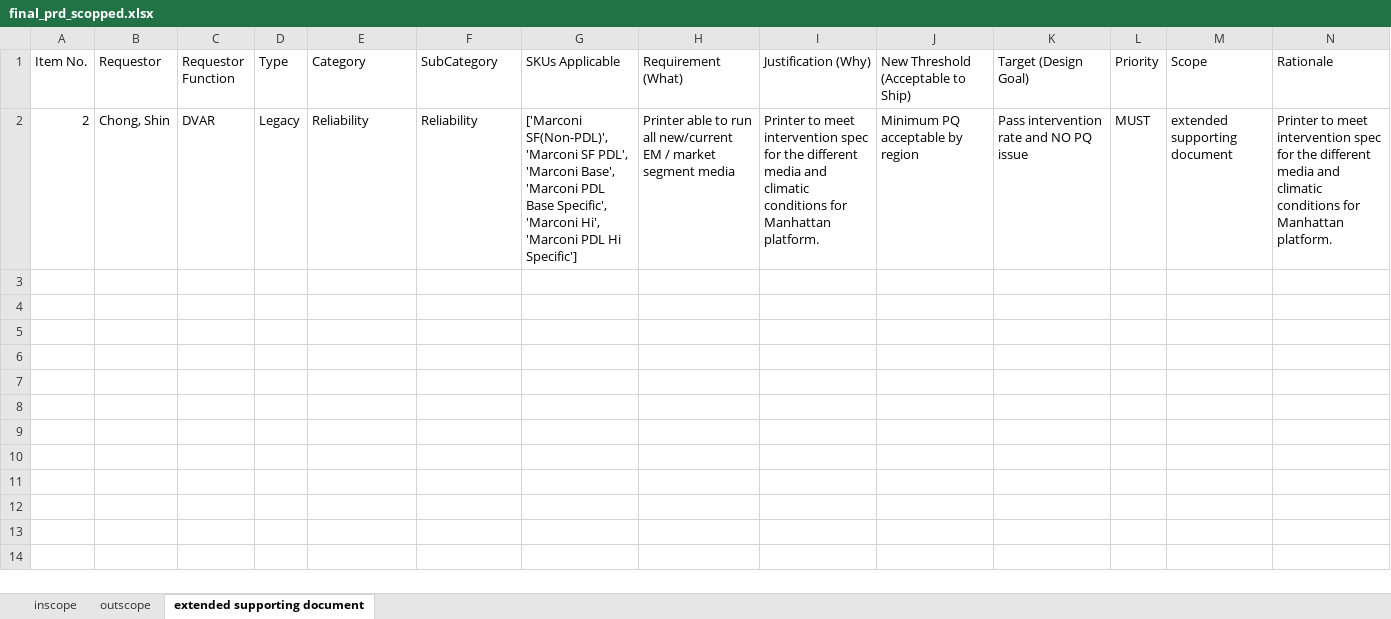
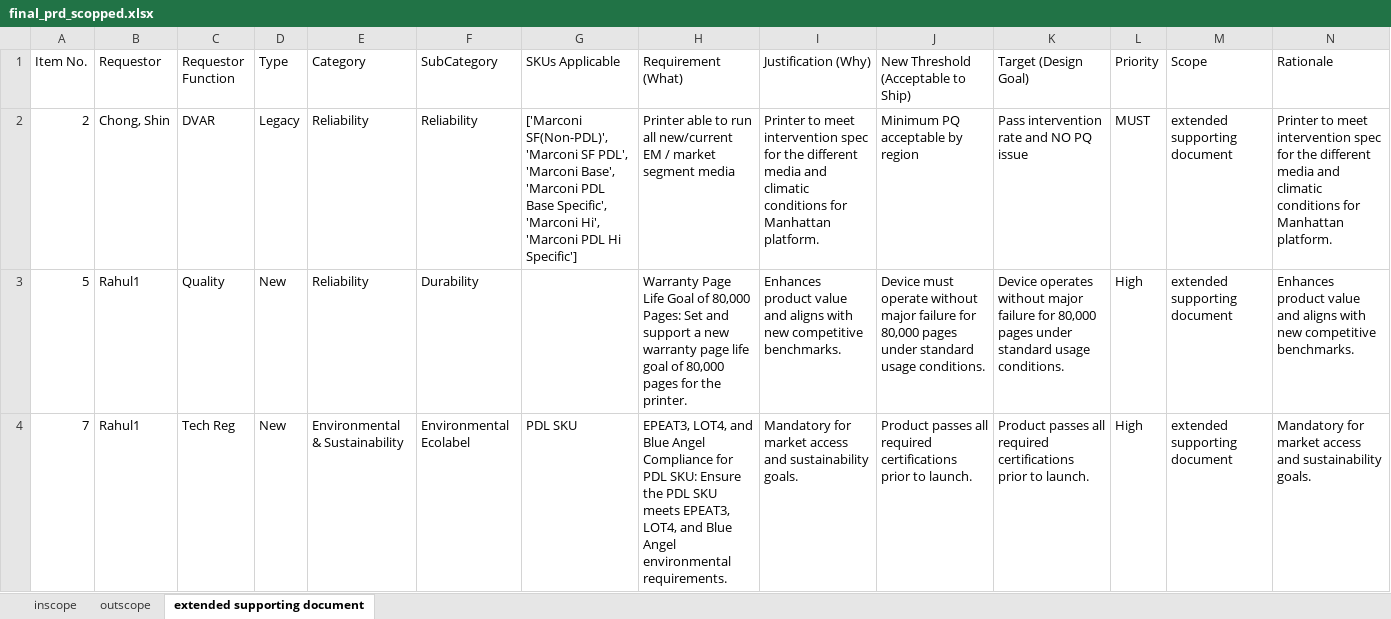
Before and after one commit to hpdxdemo/git_demo, an Excel workbook: consolidation/output/final_prd_scopped.xlsx, sheet extended supporting document, drawn as a sheet; values as stored, in another font and other column widths than the file's, no borders; the diff names each change by its address in the sheet, - before the commit and + after, or states it on an @@ line.

```diff
--- a/consolidation/output/final_prd_scopped.xlsx (sheet extended supporting document)
+++ b/consolidation/output/final_prd_scopped.xlsx (sheet extended supporting document)
+row 3: 5 | Rahul1 | Quality | New | Reliability | Durability |  | Warranty Page Life Goal of 80,000 Pages: Set and support a new warranty page life goal of 80,000 pages for the printer. | Enhances product value and aligns with new competitive benchmarks. | Device must operate without major failure for 80,000 pages under standard usage conditions. | Device operates without major failure for 80,000 pages under standard usage conditions. | High | extended supporting document | Enhances product value and aligns with new competitive benchmarks.
+row 4: 7 | Rahul1 | Tech Reg | New | Environmental & Sustainability | Environmental Ecolabel | PDL SKU | EPEAT3, LOT4, and Blue Angel Compliance for PDL SKU: Ensure the PDL SKU meets EPEAT3, LOT4, and Blue Angel environmental requirements. | Mandatory for market access and sustainability goals. | Product passes all required certifications prior to launch. | Product passes all required certifications prior to launch. | High | extended supporting document | Mandatory for market access and sustainability goals.
```
Also changed, not shown: sheet inscope.
